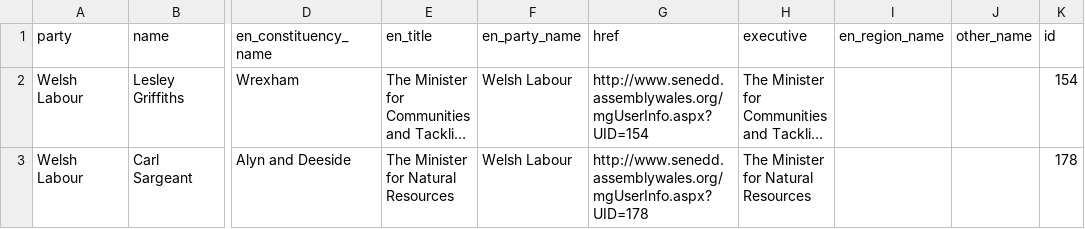
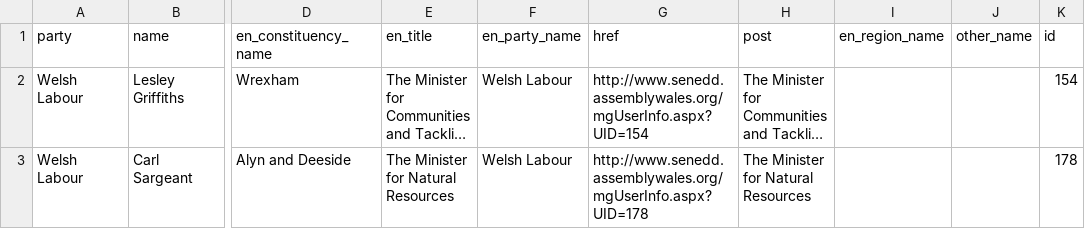
Before and after one commit to tmtmtmtm/csv_to_popolo, a CSV file: t/data/welsh_assembly.csv, drawn as a sheet; only a part is shown, gaps mark what is left out; long unchanged cells end in …; the diff names each change by its address in the sheet, - before the commit and + after, or states it on an @@ line.

Commit message:
Map `post` to `executive`
Assume a `post` column means `executive` posts.

```diff
--- a/t/data/welsh_assembly.csv
+++ b/t/data/welsh_assembly.csv
-H1: executive
+H1: post
```
Also changed, not shown: 2 other files.
